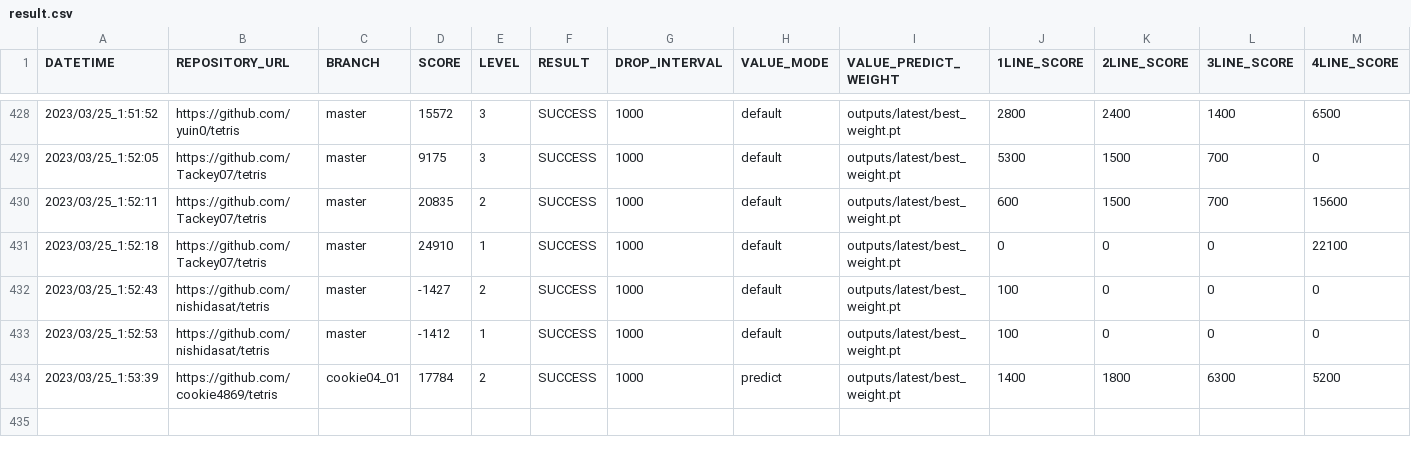
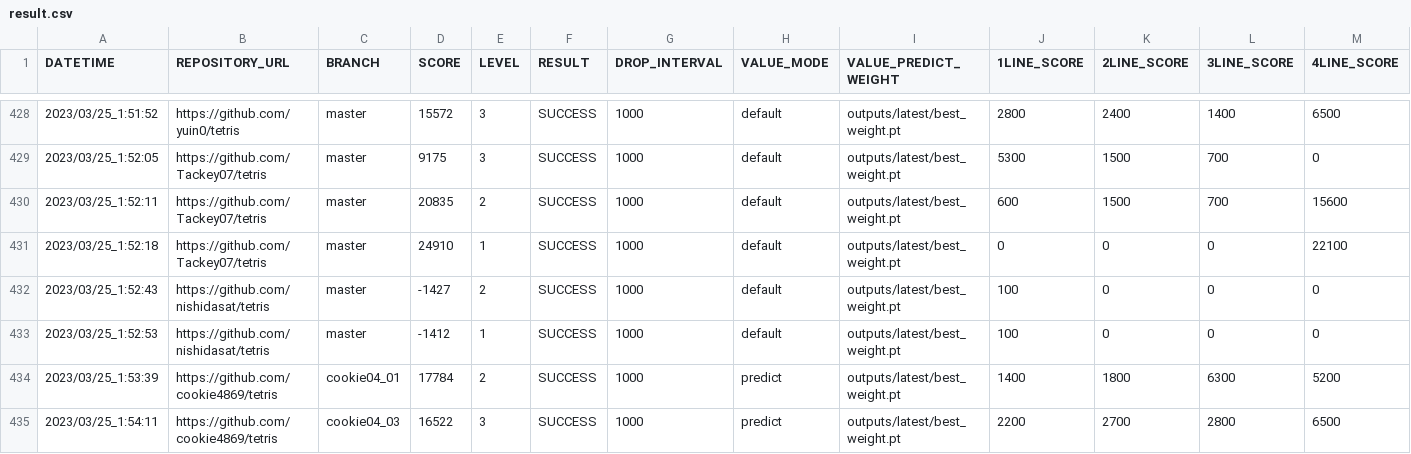
Before and after one commit to seigot/tetris_score_server, a CSV file: log/result.csv, drawn as a sheet; only a part is shown, gaps mark what is left out; rows hold the shown columns only; the diff names each change by its address in the sheet, - before the commit and + after, or states it on an @@ line.

Commit message:
update result

```diff
--- a/log/result.csv
+++ b/log/result.csv
+row 435: 2023/03/25_1:54:11 | https://github.com/cookie4869/tetris | cookie04_03 | 16522 | 3 | SUCCESS | 1000 | predict | outputs/latest/best_weight.pt | 2200 | 2700 | 2800 | 6500
```
Also changed, not shown: log/result_level_3.csv, log/result_ranking_level_3.csv, 10 other files.
